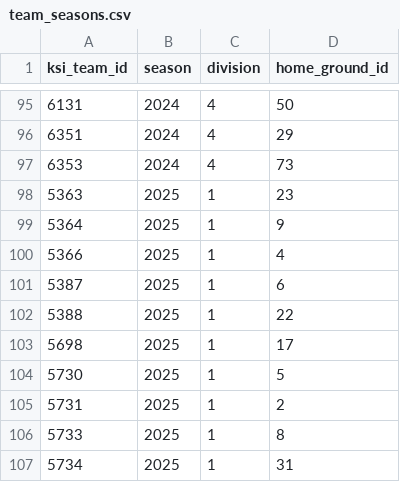
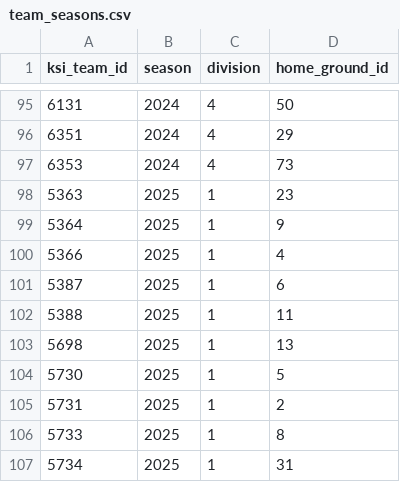
Before and after one commit to gudjont89/club-48, a CSV file: data/ksi/team_seasons.csv, drawn as a sheet; only a part is shown, gaps mark what is left out.

```diff
--- a/data/ksi/team_seasons.csv
+++ b/data/ksi/team_seasons.csv
@@ -101,4 +101,4 @@ ksi_team_id,season,division,home_ground_id
 5387,2025,1,6
-5388,2025,1,22
-5698,2025,1,17
+5388,2025,1,11
+5698,2025,1,13
 5730,2025,1,5
```
Also changed, not shown: data/ksi/fixtures.csv, data/ksi/grounds.csv, 3 other files.
